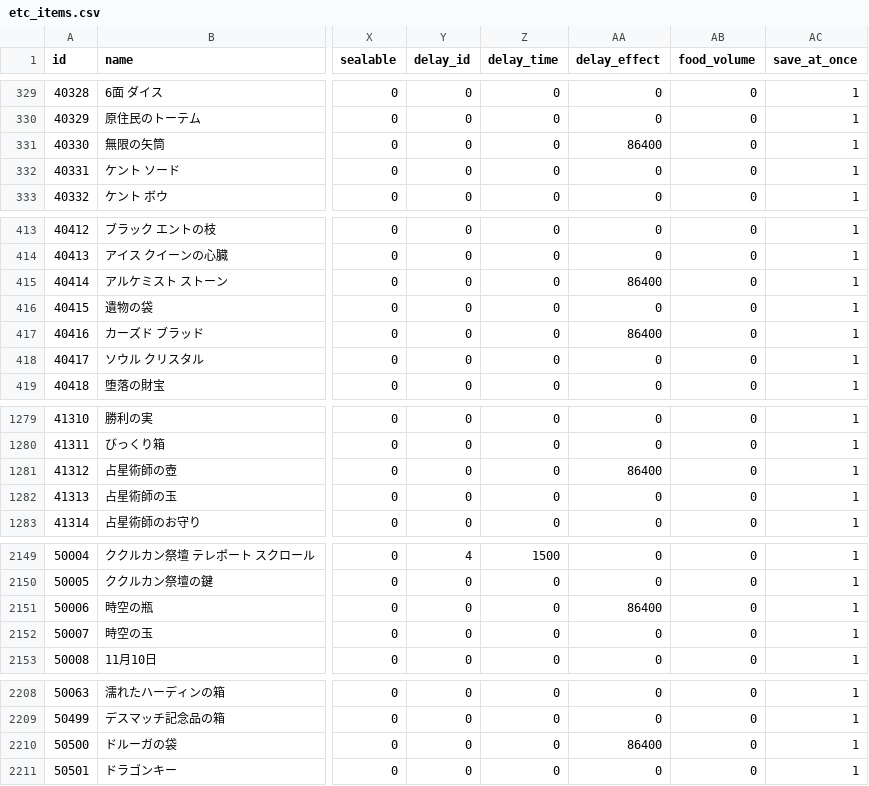
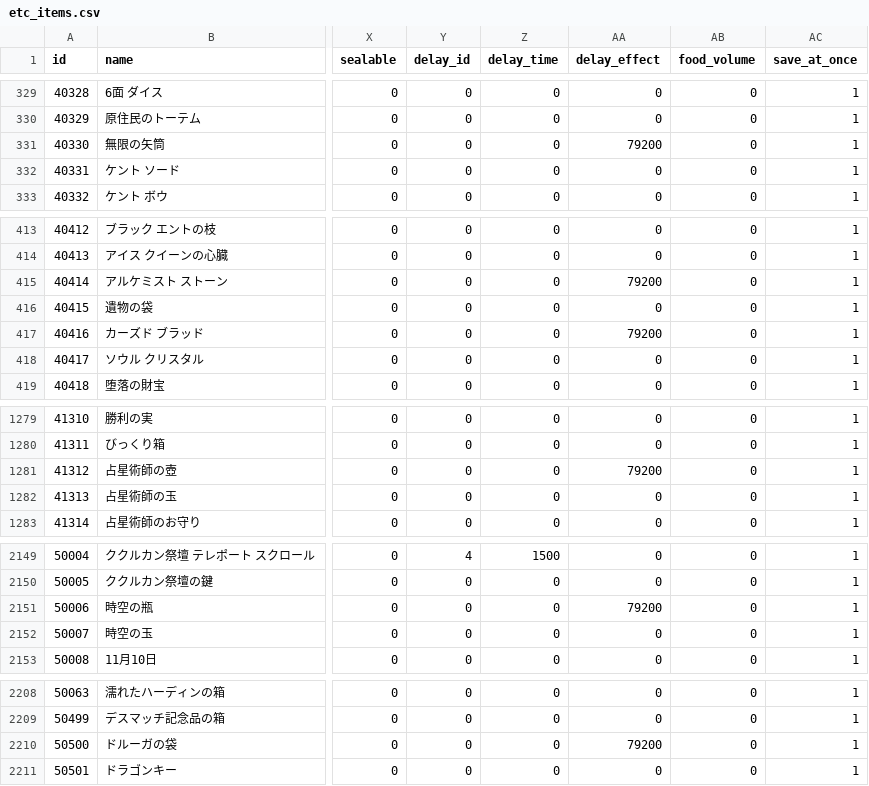
Before and after one commit to Kenji1/L1J-JP, a CSV file: db/csv/ja/etc_items.csv, drawn as a sheet; only a part is shown, gaps mark what is left out; the diff names each change by its address in the sheet, - before the commit and + after, or states it on an @@ line.

```diff
--- a/db/csv/ja/etc_items.csv
+++ b/db/csv/ja/etc_items.csv
-AA331 (delay_effect): 86400
+AA331 (delay_effect): 79200
-AA415 (delay_effect): 86400
+AA415 (delay_effect): 79200
-AA417 (delay_effect): 86400
+AA417 (delay_effect): 79200
-AA1281 (delay_effect): 86400
+AA1281 (delay_effect): 79200
-AA2151 (delay_effect): 86400
+AA2151 (delay_effect): 79200
-AA2210 (delay_effect): 86400
+AA2210 (delay_effect): 79200
```
Also changed, not shown: db/csv/ko/etc_items.csv.
